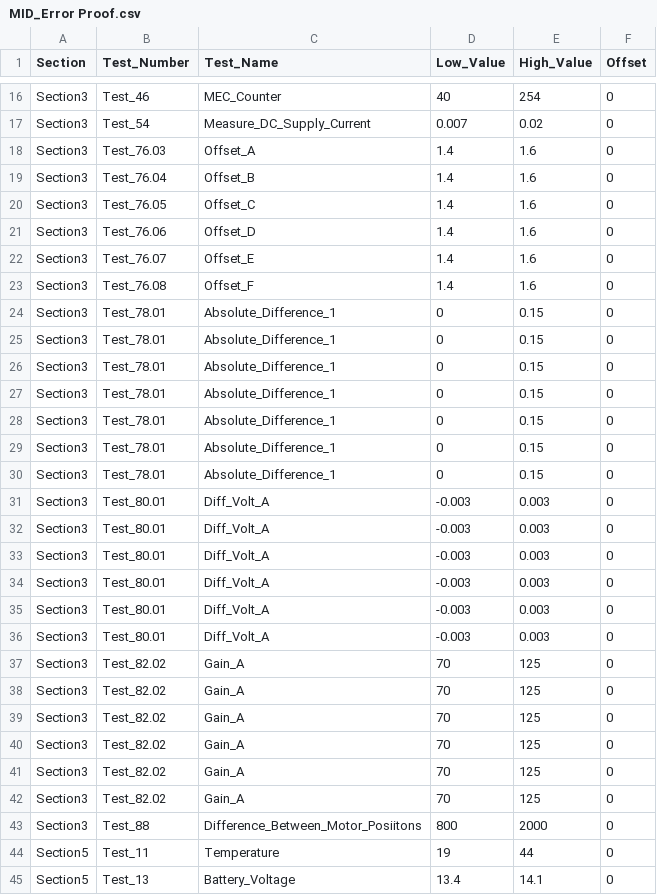
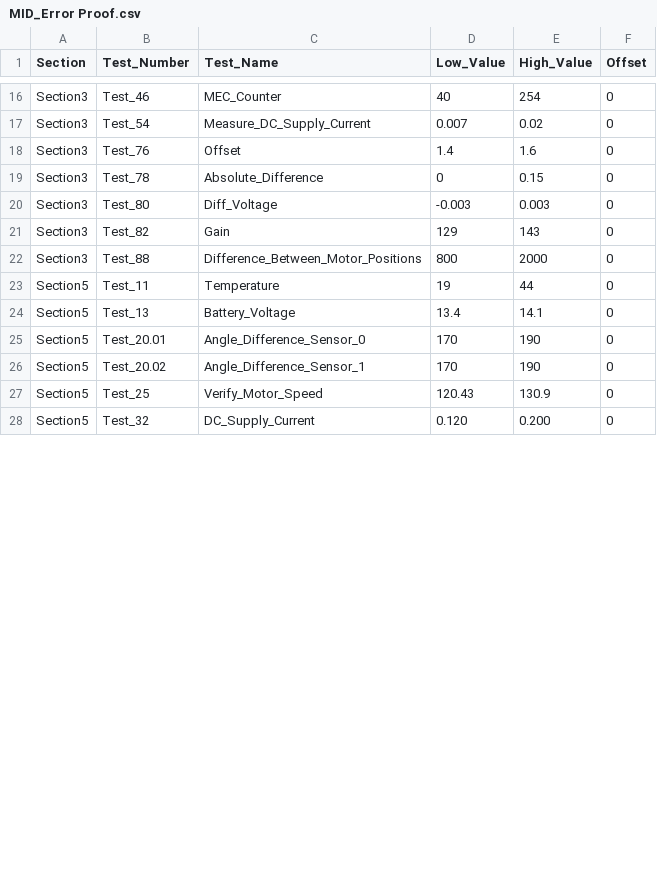
Before and after one commit to noffz-mbokcic/PR002108-BLT---Stella-Small, a CSV file: misc/Testing Limits/MID_Error Proof.csv, drawn as a sheet; only a part is shown, gaps mark what is left out; the shorter side is filled out with more unchanged rows; the diff covers the shown part only.

```diff
--- a/misc/Testing Limits/MID_Error Proof.csv
+++ b/misc/Testing Limits/MID_Error Proof.csv
@@ -17,28 +17,7 @@ Section3,Test_46,MEC_Counter,40,254,0
 Section3,Test_54,Measure_DC_Supply_Current,0.007,0.02,0
-Section3,Test_76.03,Offset_A,1.4,1.6,0
-Section3,Test_76.04,Offset_B,1.4,1.6,0
-Section3,Test_76.05,Offset_C,1.4,1.6,0
-Section3,Test_76.06,Offset_D,1.4,1.6,0
-Section3,Test_76.07,Offset_E,1.4,1.6,0
-Section3,Test_76.08,Offset_F,1.4,1.6,0
-Section3,Test_78.01,Absolute_Difference_1,0,0.15,0
-Section3,Test_78.01,Absolute_Difference_1,0,0.15,0
-Section3,Test_78.01,Absolute_Difference_1,0,0.15,0
-Section3,Test_78.01,Absolute_Difference_1,0,0.15,0
-Section3,Test_78.01,Absolute_Difference_1,0,0.15,0
-Section3,Test_78.01,Absolute_Difference_1,0,0.15,0
-Section3,Test_78.01,Absolute_Difference_1,0,0.15,0
-Section3,Test_80.01,Diff_Volt_A,-0.003,0.003,0
-Section3,Test_80.01,Diff_Volt_A,-0.003,0.003,0
-Section3,Test_80.01,Diff_Volt_A,-0.003,0.003,0
-Section3,Test_80.01,Diff_Volt_A,-0.003,0.003,0
-Section3,Test_80.01,Diff_Volt_A,-0.003,0.003,0
-Section3,Test_80.01,Diff_Volt_A,-0.003,0.003,0
-Section3,Test_82.02,Gain_A,70,125,0
-Section3,Test_82.02,Gain_A,70,125,0
-Section3,Test_82.02,Gain_A,70,125,0
-Section3,Test_82.02,Gain_A,70,125,0
-Section3,Test_82.02,Gain_A,70,125,0
-Section3,Test_82.02,Gain_A,70,125,0
-Section3,Test_88,Difference_Between_Motor_Posiitons,800,2000,0
+Section3,Test_76,Offset,1.4,1.6,0
+Section3,Test_78,Absolute_Difference,0,0.15,0
+Section3,Test_80,Diff_Voltage,-0.003,0.003,0
+Section3,Test_82,Gain,129,143,0
+Section3,Test_88,Difference_Between_Motor_Positions,800,2000,0
 Section5,Test_11,Temperature,19,44,0
```
Also changed, not shown: 1 removed row and 18 edited cells elsewhere in this file, misc/Testing Limits/HI_LHD_Error Proof.csv, misc/Testing Limits/HI_LHD_Production.csv, 15 other files.
